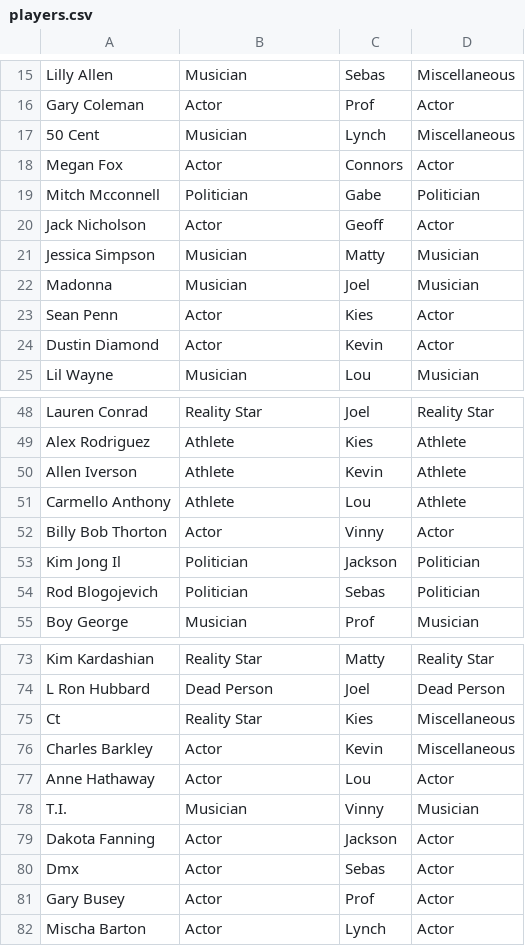
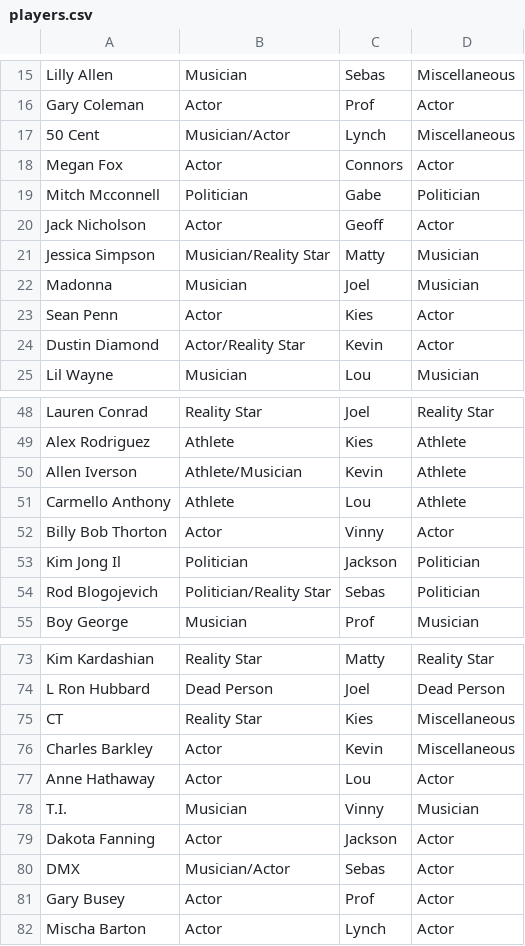
Before and after one commit to celebrasy/celebrasy-com, a CSV file: db/seeds/bad_celebs/players.csv, drawn as a sheet; only a part is shown, gaps mark what is left out; the diff covers the shown part only.

Commit message:
Set some of the players to their multiple positions

```diff
--- a/db/seeds/bad_celebs/players.csv
+++ b/db/seeds/bad_celebs/players.csv
@@ -16,3 +16,3 @@ Lilly Allen,Musician,Sebas,Miscellaneous
 Gary Coleman,Actor,Prof,Actor
-50 Cent,Musician,Lynch,Miscellaneous
+50 Cent,Musician/Actor,Lynch,Miscellaneous
 Megan Fox,Actor,Connors,Actor
@@ -20,6 +20,6 @@ Mitch Mcconnell,Politician,Gabe,Politician
 Jack Nicholson,Actor,Geoff,Actor
-Jessica Simpson,Musician,Matty,Musician
+Jessica Simpson,Musician/Reality Star,Matty,Musician
 Madonna,Musician,Joel,Musician
 Sean Penn,Actor,Kies,Actor
-Dustin Diamond,Actor,Kevin,Actor
+Dustin Diamond,Actor/Reality Star,Kevin,Actor
 Lil Wayne,Musician,Lou,Musician
@@ -49,3 +49,3 @@ Lauren Conrad,Reality Star,Joel,Reality Star
 Alex Rodriguez,Athlete,Kies,Athlete
-Allen Iverson,Athlete,Kevin,Athlete
+Allen Iverson,Athlete/Musician,Kevin,Athlete
 Carmello Anthony,Athlete,Lou,Athlete
@@ -53,3 +53,3 @@ Billy Bob Thorton,Actor,Vinny,Actor
 Kim Jong Il,Politician,Jackson,Politician
-Rod Blogojevich,Politician,Sebas,Politician
+Rod Blogojevich,Politician/Reality Star,Sebas,Politician
 Boy George,Musician,Prof,Musician
@@ -74,3 +74,3 @@ Kim Kardashian,Reality Star,Matty,Reality Star
 L Ron Hubbard,Dead Person,Joel,Dead Person
-Ct,Reality Star,Kies,Miscellaneous
+CT,Reality Star,Kies,Miscellaneous
 Charles Barkley,Actor,Kevin,Miscellaneous
@@ -79,3 +79,3 @@ T.I.,Musician,Vinny,Musician
 Dakota Fanning,Actor,Jackson,Actor
-Dmx,Actor,Sebas,Actor
+DMX,Musician/Actor,Sebas,Actor
 Gary Busey,Actor,Prof,Actor
```
Also changed, not shown: 5 edited cells elsewhere in this file, 1 other file.
